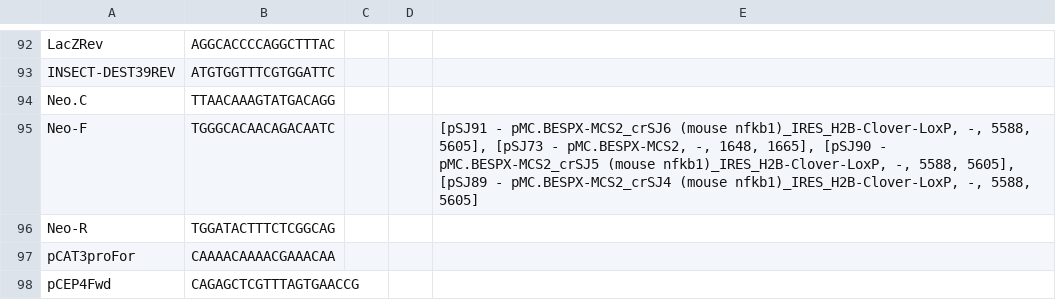
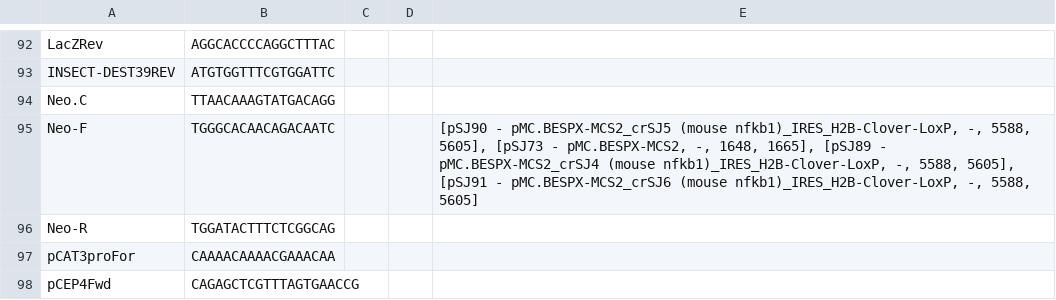
Before and after one commit to sjeknic/seq_planner, a CSV file: Export_-_2018-03-12/Sequetech_Primers_-_2018-03-12.csv (was Export_-_2018-02-19/Sequetech_Primers_-_2018-02-19.csv), drawn as a sheet; only a part is shown, gaps mark what is left out; the diff covers the shown part only.

```diff
--- a/Export_-_2018-02-19/Sequetech_Primers_-_2018-02-19.csv
+++ b/Export_-_2018-03-12/Sequetech_Primers_-_2018-03-12.csv
@@ -94,3 +94,3 @@ INSECT-DEST39REV,ATGTGGTTTCGTGGATTC,,,
 Neo.C,TTAACAAAGTATGACAGG,,,
-Neo-F,TGGGCACAACAGACAATC,,,"[pSJ91 - pMC.BESPX-MCS2_crSJ6 (mouse nfkb1)_IRES_H2B-Clover-LoxP, -, 5588, 5605], [pSJ73 - pMC.BESPX-MCS2, -, 1648, 1665], [pSJ90 - pMC.BESPX-MCS2_crSJ5 (mouse nfkb1)_IRES_H2B-Clover-LoxP, -, 5588, 5605], [pSJ89 - pMC.BESPX-MCS2_crSJ4 (mouse nfkb1)_IRES_H2B-Clover-LoxP, -, 5588, 5605]"
+Neo-F,TGGGCACAACAGACAATC,,,"[pSJ90 - pMC.BESPX-MCS2_crSJ5 (mouse nfkb1)_IRES_H2B-Clover-LoxP, -, 5588, 5605], [pSJ73 - pMC.BESPX-MCS2, -, 1648, 1665], [pSJ89 - pMC.BESPX-MCS2_crSJ4 (mouse nfkb1)_IRES_H2B-Clover-LoxP, -, 5588, 5605], [pSJ91 - pMC.BESPX-MCS2_crSJ6 (mouse nfkb1)_IRES_H2B-Clover-LoxP, -, 5588, 5605]"
 Neo-R,TGGATACTTTCTCGGCAG,,,
```
Also changed, not shown: 12 edited cells elsewhere in this file, Export_-_2018-03-12/My_Oligos_-_2018-03-12 copy.csv, 7 other files.
